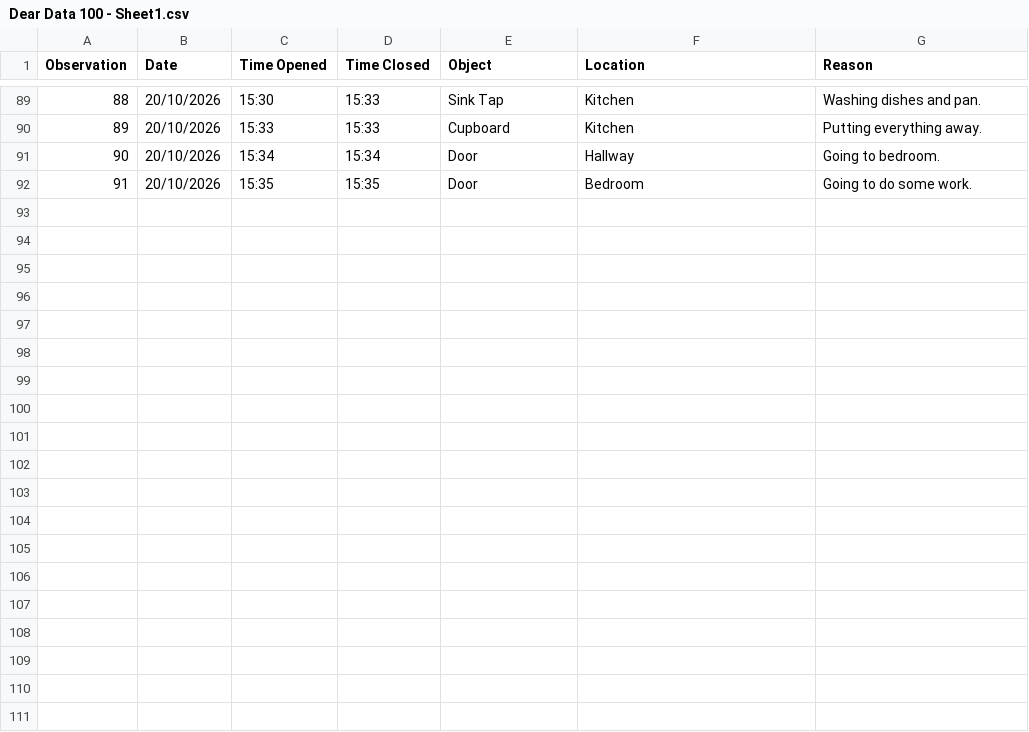
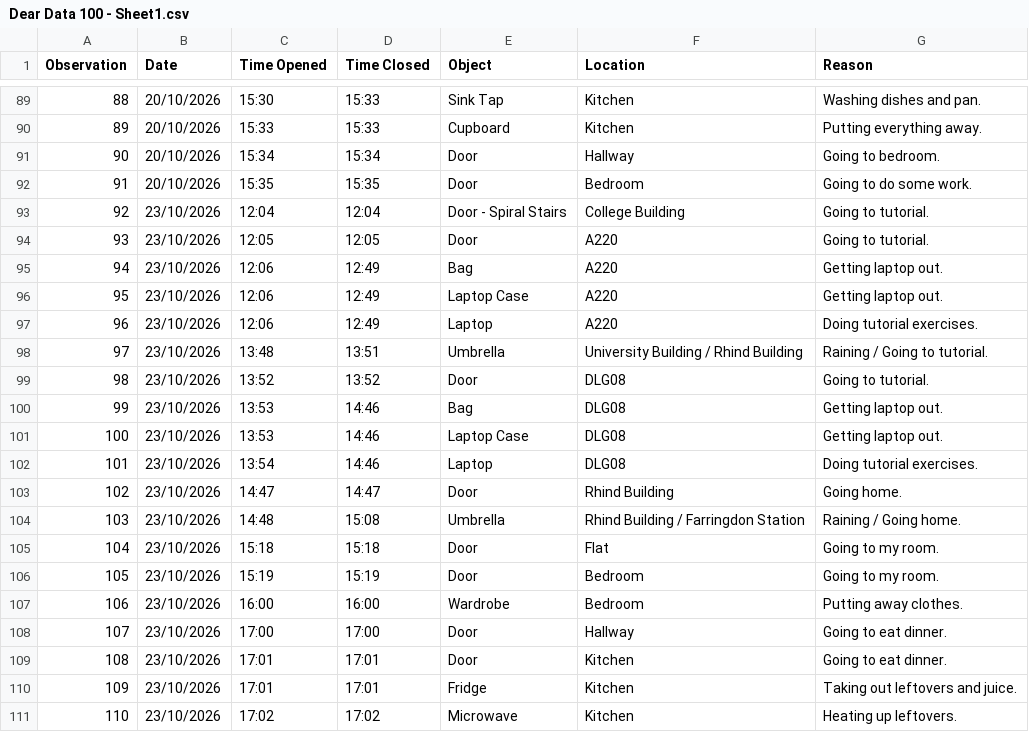
Before and after one commit to alxqays/Dear_Data, a CSV file: Dear Data 100 - Sheet1.csv, drawn as a sheet; only a part is shown, gaps mark what is left out; the diff covers the shown part only.

Commit message:
Fourth set of data.

```diff
--- a/Dear Data 100 - Sheet1.csv
+++ b/Dear Data 100 - Sheet1.csv
@@ -92 +92,20 @@ Observation,Date,Time Opened,Time Closed,Object,Location,Reason
 91,20/10/2026,15:35,15:35,Door,Bedroom,Going to do some work.
+92,23/10/2026,12:04,12:04,Door - Spiral Stairs,College Building ,Going to tutorial.
+93,23/10/2026,12:05,12:05,Door,A220,Going to tutorial.
+94,23/10/2026,12:06,12:49,Bag,A220,Getting laptop out.
+95,23/10/2026,12:06,12:49,Laptop Case,A220,Getting laptop out.
+96,23/10/2026,12:06,12:49,Laptop,A220,Doing tutorial exercises.
+97,23/10/2026,13:48,13:51,Umbrella,University Building / Rhind Building,Raining / Going to tutorial.
+98,23/10/2026,13:52,13:52,Door,DLG08,Going to tutorial.
+99,23/10/2026,13:53,14:46,Bag,DLG08,Getting laptop out.
+100,23/10/2026,13:53,14:46,Laptop Case,DLG08,Getting laptop out.
+101,23/10/2026,13:54,14:46,Laptop,DLG08,Doing tutorial exercises.
+102,23/10/2026,14:47,14:47,Door,Rhind Building,Going home.
+103,23/10/2026,14:48,15:08,Umbrella,Rhind Building / Farringdon Station,Raining / Going home.
+104,23/10/2026,15:18,15:18,Door,Flat,Going to my room.
+105,23/10/2026,15:19,15:19,Door,Bedroom,Going to my room.
+106,23/10/2026,16:00,16:00,Wardrobe,Bedroom,Putting away clothes.
+107,23/10/2026,17:00,17:00,Door,Hallway,Going to eat dinner.
+108,23/10/2026,17:01,17:01,Door,Kitchen,Going to eat dinner.
+109,23/10/2026,17:01,17:01,Fridge,Kitchen,Taking out leftovers and juice.
+110,23/10/2026,17:02,17:02,Microwave,Kitchen,Heating up leftovers.
```
Also changed, not shown: 9 added rows elsewhere in this file.
